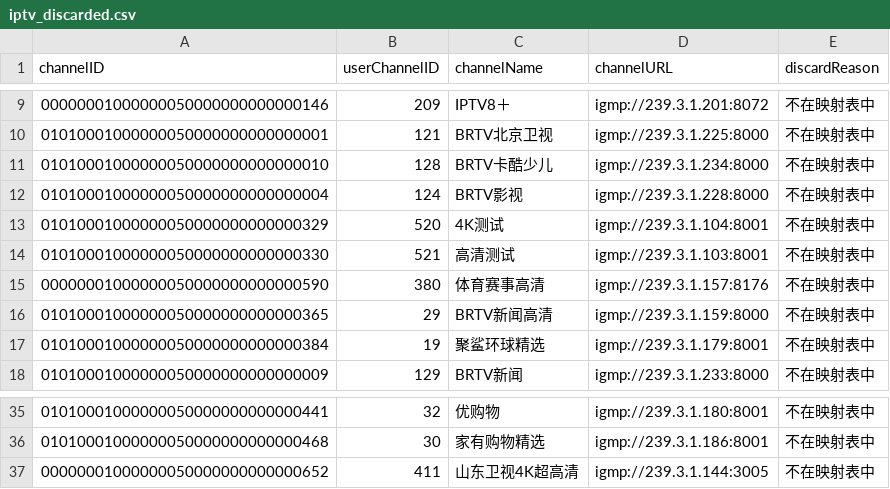
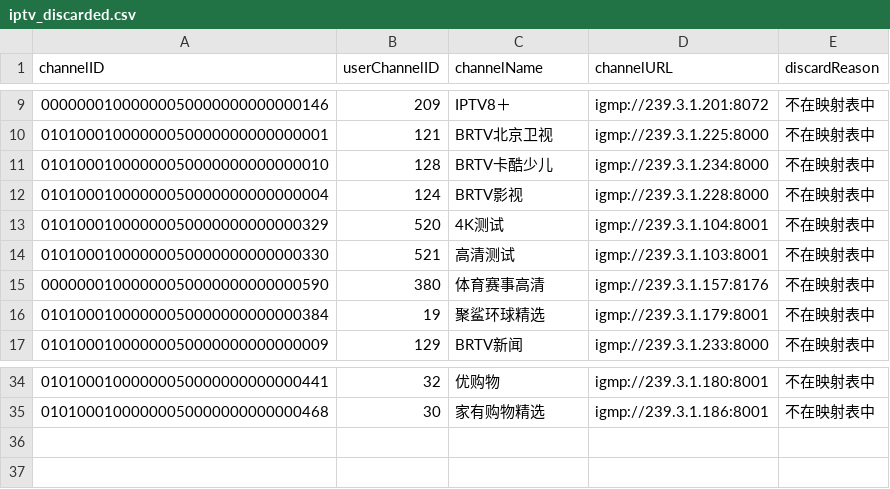
Before and after one commit to davchien/get_iptv_data, a CSV file: iptv_discarded.csv, drawn as a sheet; only a part is shown, gaps mark what is left out; the diff names each change by its address in the sheet, - before the commit and + after, or states it on an @@ line.

```diff
--- a/iptv_discarded.csv
+++ b/iptv_discarded.csv
-row 16: 01010001000000050000000000000365 | 29 | BRTV新闻高清 | igmp://239.3.1.159:8000 | 不在映射表中
-row 37: 00000001000000050000000000000652 | 411 | 山东卫视4K超高清 | igmp://239.3.1.144:3005 | 不在映射表中
```
Also changed, not shown: channel_mapping_utf8.csv, 4 other files.
